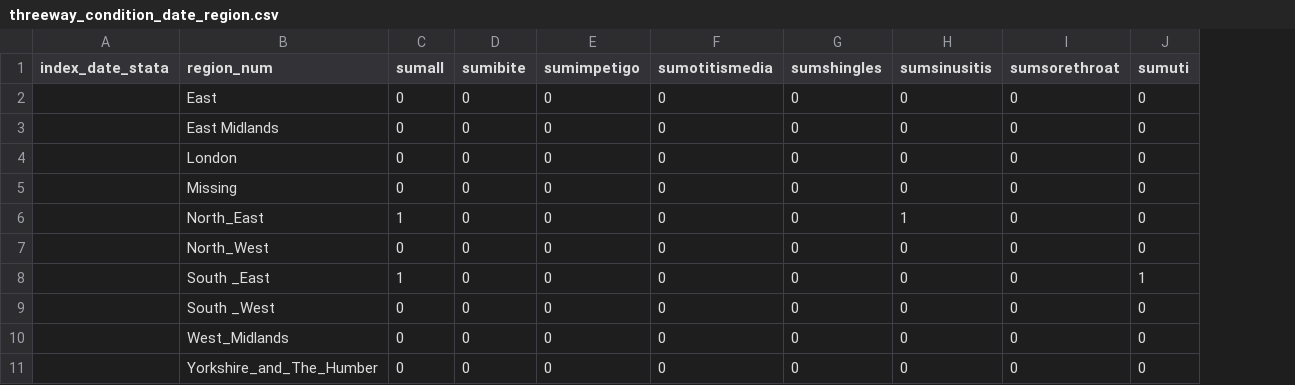
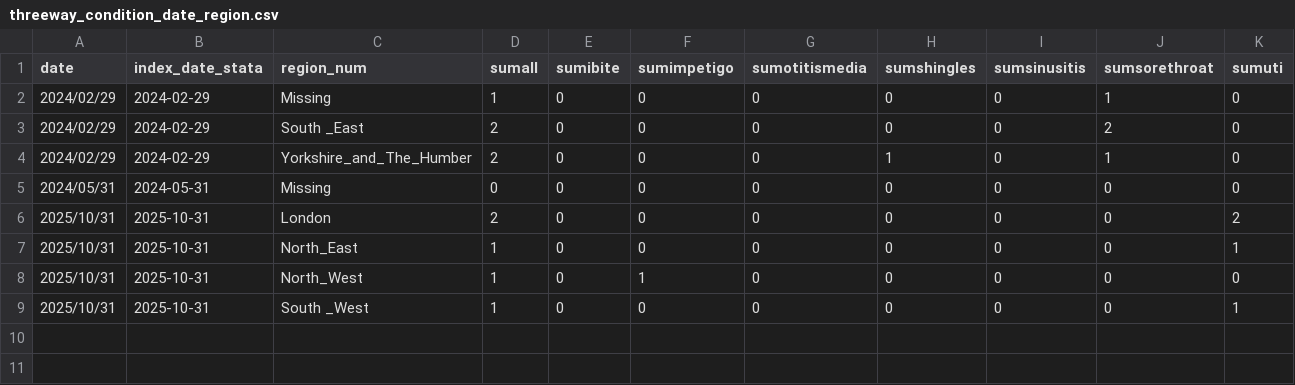
Before and after one commit to opensafely/ACT-PharmacyFirst-Protocol2-healthcare-usage, a CSV file: output_example/threeway_condition_date_region.csv, drawn as a sheet; removed rows and columns are numbered as before the commit, all else as after; the diff names each change by its address in the sheet, - before the commit and + after, or states it on an @@ line.

```diff
--- a/output_example/threeway_condition_date_region.csv
+++ b/output_example/threeway_condition_date_region.csv
+column A (date), row 3: 2024/02/29; rows 5-9: 2024/05/31 | 2025/10/31 | 2025/10/31 | 2025/10/31 | 2025/10/31
+row 2: 2024/02/29 | 2024-02-29 | Missing | 1 | 0 | 0 | 0 | 0 | 0 | 1 | 0
-B3 (index_date_stata): (empty)
+B3 (index_date_stata): 2024-02-29
-C3 (region_num): East
+C3 (region_num): South _East
-D3 (sumall): 0
+D3 (sumall): 2
-J3 (sumsorethroat): 0
+J3 (sumsorethroat): 2
+row 4: 2024/02/29 | 2024-02-29 | Yorkshire_and_The_Humber | 2 | 0 | 0 | 0 | 1 | 0 | 1 | 0
-B5 (index_date_stata): (empty)
+B5 (index_date_stata): 2024-05-31
-C5 (region_num): East Midlands
+C5 (region_num): Missing
-B6 (index_date_stata): (empty)
+B6 (index_date_stata): 2025-10-31
-D6 (sumall): 0
+D6 (sumall): 2
-K6 (sumuti): 0
+K6 (sumuti): 2
-row 5:  | Missing | 0 | 0 | 0 | 0 | 0 | 0 | 0 | 0
-B7:B9 (index_date_stata): (empty)
+B7:B9 (index_date_stata): 2025-10-31
-I7 (sumsinusitis): 1
+I7 (sumsinusitis): 0
-K7 (sumuti): 0
+K7 (sumuti): 1
-D8 (sumall): 0
+D8 (sumall): 1
-F8 (sumimpetigo): 0
+F8 (sumimpetigo): 1
-C9 (region_num): South _East
+C9 (region_num): South _West
-row 9:  | South _West | 0 | 0 | 0 | 0 | 0 | 0 | 0 | 0
-row 10:  | West_Midlands | 0 | 0 | 0 | 0 | 0 | 0 | 0 | 0
-row 11:  | Yorkshire_and_The_Humber | 0 | 0 | 0 | 0 | 0 | 0 | 0 | 0
```
Also changed, not shown: output_example/threeway_condition_date_age_group.csv, output_example/threeway_condition_date_sex.csv, 21 other files.
